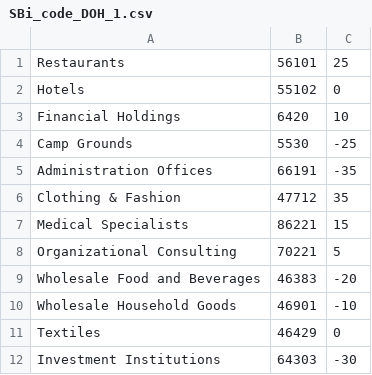
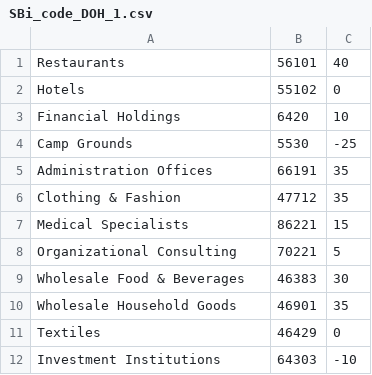
Before and after one commit to gtm646/dutchhack15, a CSV file: startApp-service/src/main/resources/SBi_code_DOH_1.csv, drawn as a sheet.

Commit message:
Modified CSV

```diff
--- a/startApp-service/src/main/resources/SBi_code_DOH_1.csv
+++ b/startApp-service/src/main/resources/SBi_code_DOH_1.csv
@@ -1,2 +1,2 @@
-Restaurants,56101,25
+Restaurants,56101,40
 Hotels,55102,0
@@ -4,3 +4,3 @@ Financial Holdings,6420,10
 Camp Grounds,5530,-25
-Administration Offices,66191,-35
+Administration Offices,66191,35
 Clothing & Fashion,47712,35
@@ -8,5 +8,5 @@ Medical Specialists,86221,15
 Organizational Consulting,70221,5
-Wholesale Food and Beverages,46383,-20
-Wholesale Household Goods,46901,-10
+Wholesale Food & Beverages,46383,30
+Wholesale Household Goods,46901,35
 Textiles,46429,0
-Investment Institutions,64303,-30
+Investment Institutions,64303,-10
```
